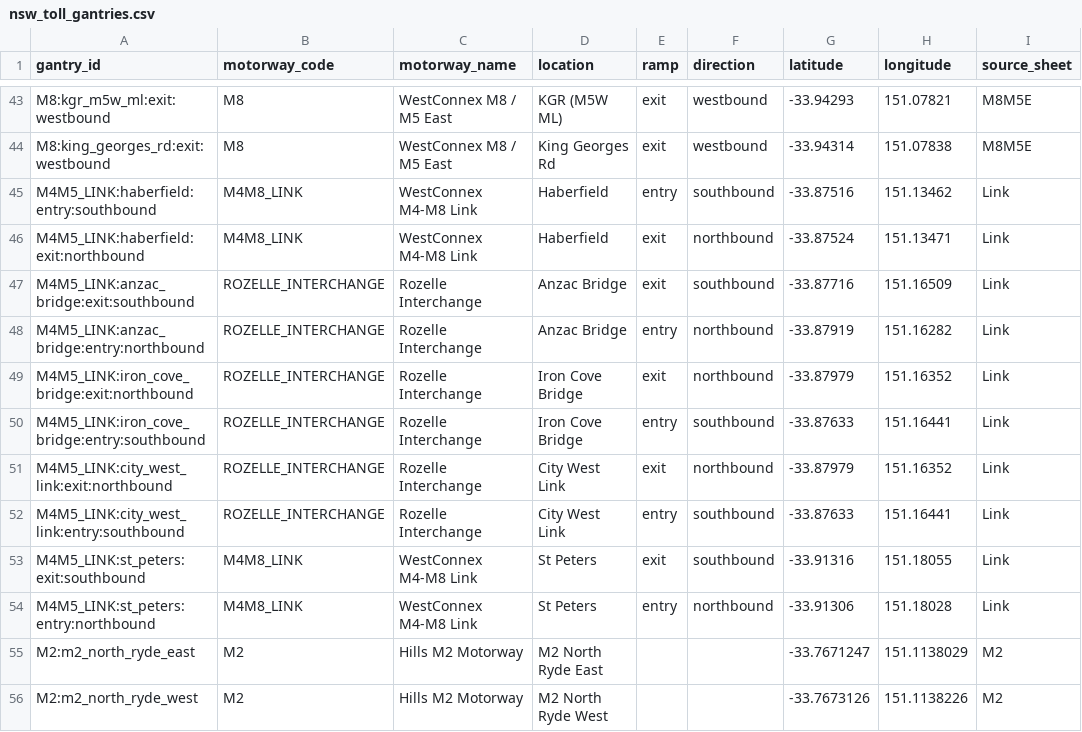
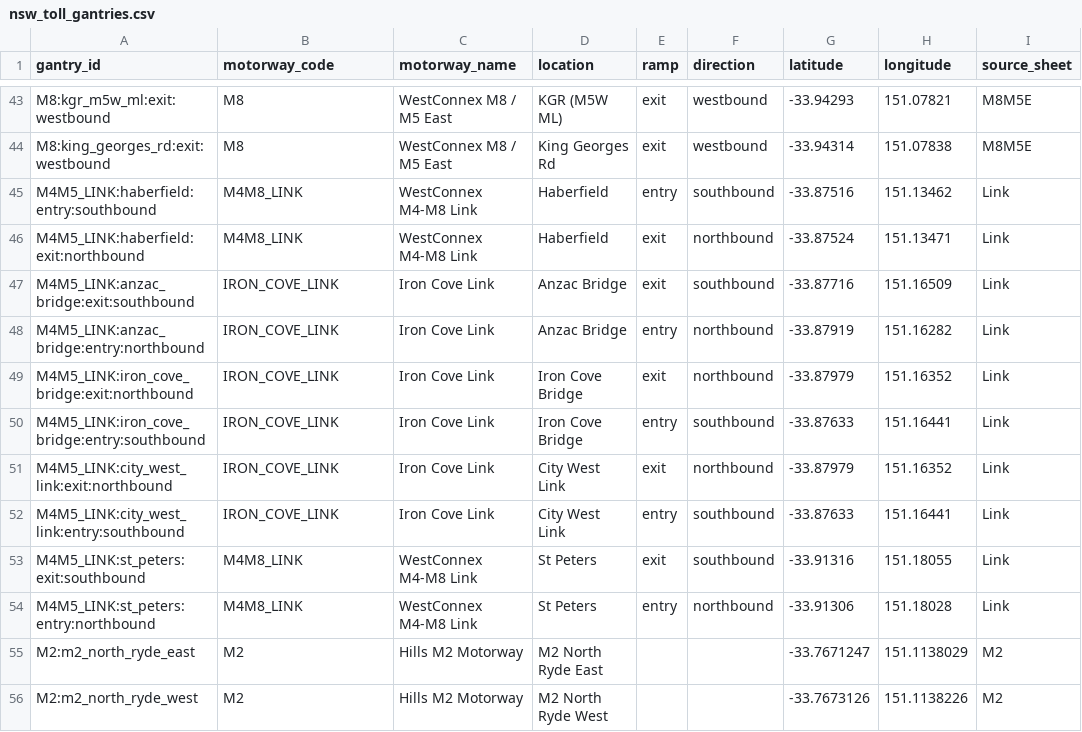
Before and after one commit to 360-australiaa/cabdispatch, a CSV file: backend/app/data/nsw_toll_gantries.csv, drawn as a sheet; only a part is shown, gaps mark what is left out; the diff names each change by its address in the sheet, - before the commit and + after, or states it on an @@ line.

```diff
--- a/backend/app/data/nsw_toll_gantries.csv
+++ b/backend/app/data/nsw_toll_gantries.csv
-B47:B52 (motorway_code): ROZELLE_INTERCHANGE
+B47:B52 (motorway_code): IRON_COVE_LINK
-C47:C52 (motorway_name): Rozelle Interchange
+C47:C52 (motorway_name): Iron Cove Link
```
Also changed, not shown: 8 other files.
